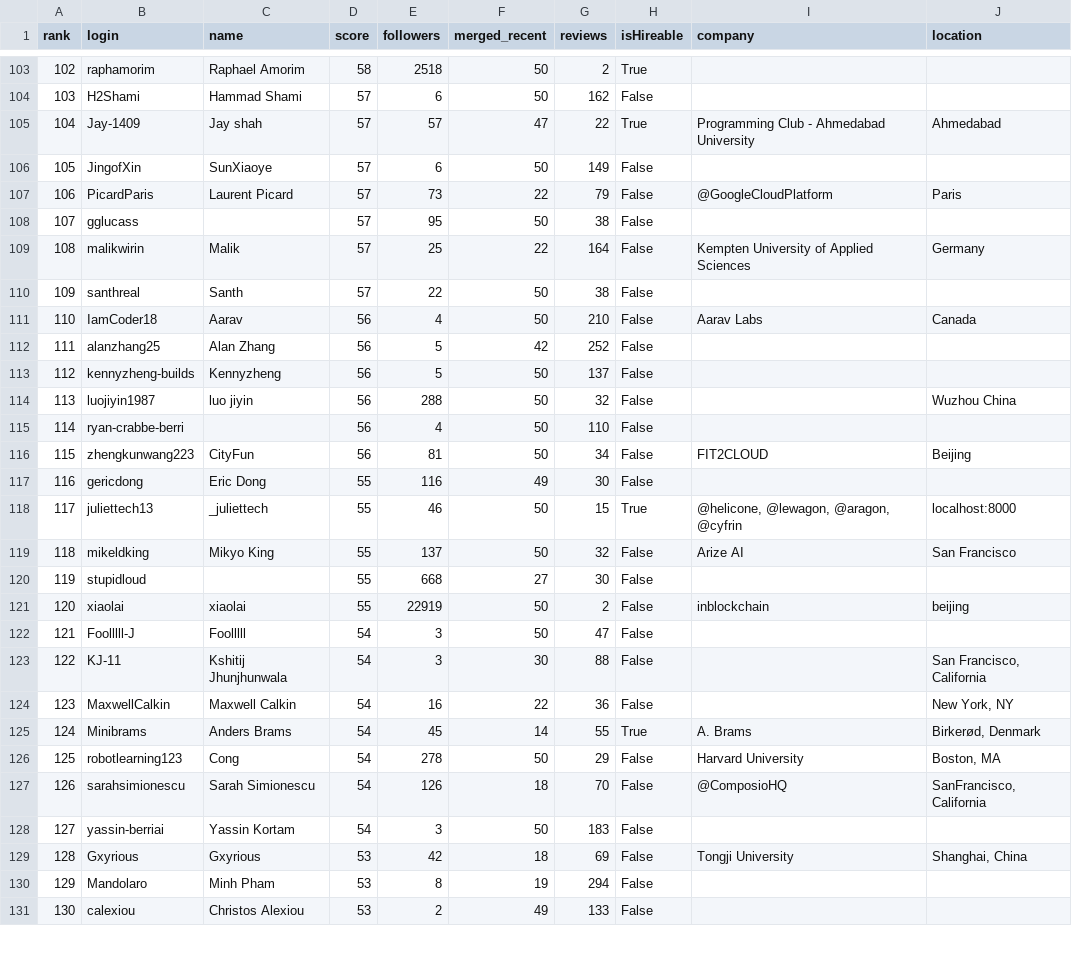
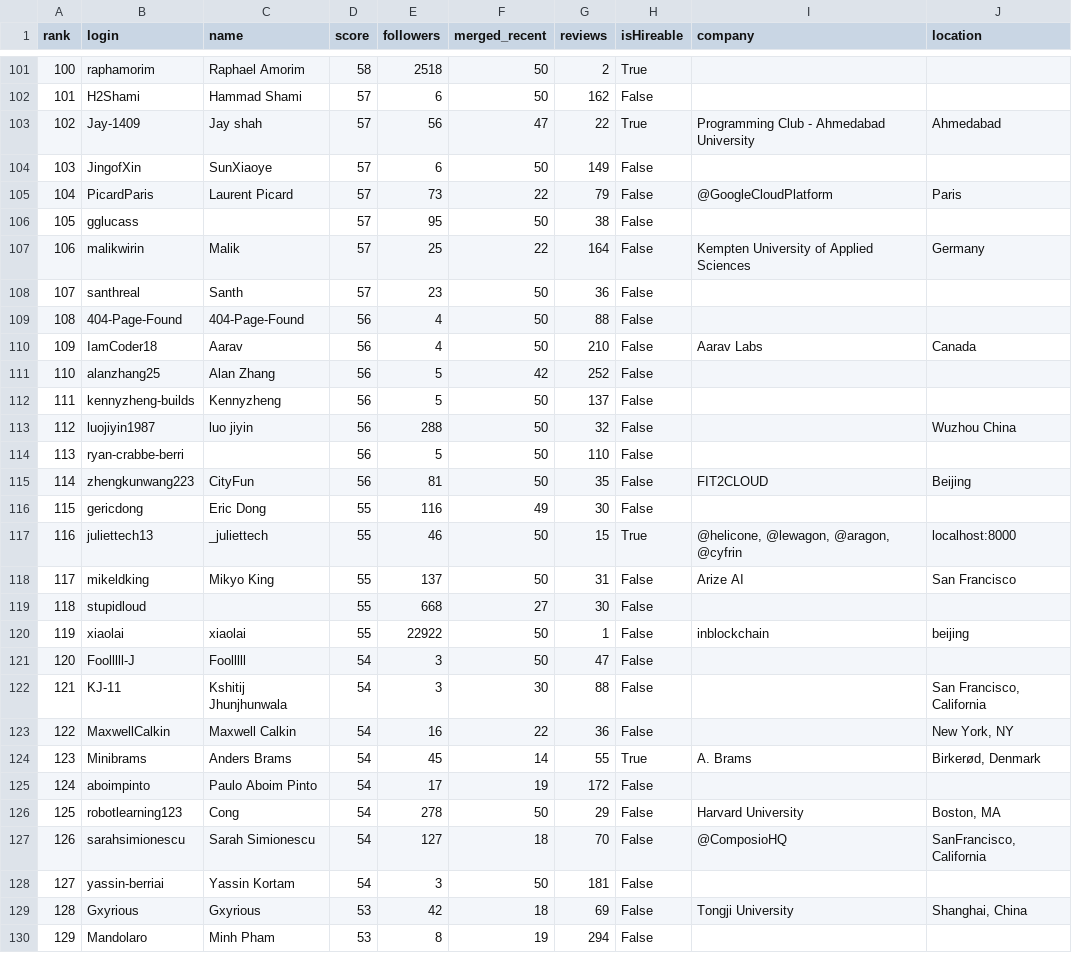
Before and after one commit to adorosario/agentic-ai-builders-leaderboard, a CSV file: leaderboard.csv, drawn as a sheet; only a part is shown, gaps mark what is left out; the shorter side is filled out with more unchanged rows; addresses are those after the commit; the diff covers the shown part only; the diff names each change by its address in the sheet, - before the commit and + after, or states it on an @@ line.

```diff
--- a/leaderboard.csv
+++ b/leaderboard.csv
@@ column A (rank) renumbered between rows 30 and 201 @@
-E103 (followers): 57
+E103 (followers): 56
-E108 (followers): 22
+E108 (followers): 23
-G108 (reviews): 38
+G108 (reviews): 36
+row 109: 108 | 404-Page-Found | 404-Page-Found | 56 | 4 | 50 | 88 | False
-E114 (followers): 4
+E114 (followers): 5
-G115 (reviews): 34
+G115 (reviews): 35
-G118 (reviews): 32
+G118 (reviews): 31
-E120 (followers): 22919
+E120 (followers): 22922
-G120 (reviews): 2
+G120 (reviews): 1
+row 125: 124 | aboimpinto | Paulo Aboim Pinto | 54 | 17 | 19 | 172 | False
-E127 (followers): 126
+E127 (followers): 127
-G128 (reviews): 183
+G128 (reviews): 181
```
Also changed, not shown: 4 added rows, 6 removed rows and 47 edited cells elsewhere in this file, 2 other files.
